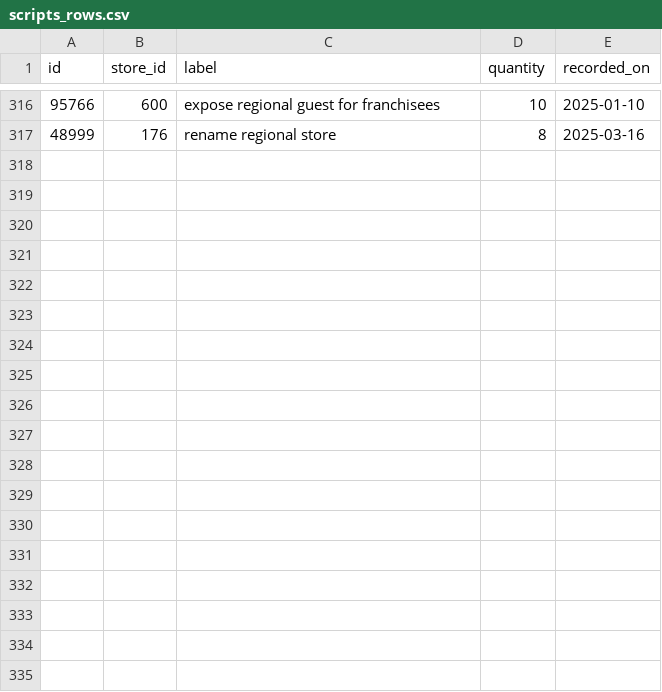
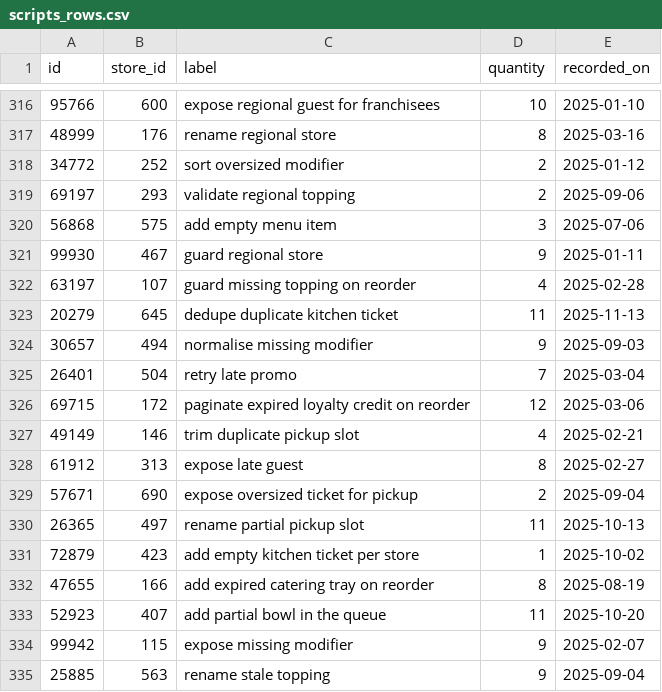
Before and after one commit to wwtdigital/copperpot-pricing-pipeline, a CSV file: seeds/generated/scripts_rows.csv, drawn as a sheet; only a part is shown, gaps mark what is left out.

Commit message:
tweaks

```diff
--- a/seeds/generated/scripts_rows.csv
+++ b/seeds/generated/scripts_rows.csv
@@ -317 +317,19 @@ id,store_id,label,quantity,recorded_on
 48999,176,rename regional store,8,2025-03-16
+34772,252,sort oversized modifier,2,2025-01-12
+69197,293,validate regional topping,2,2025-09-06
+56868,575,add empty menu item,3,2025-07-06
+99930,467,guard regional store,9,2025-01-11
+63197,107,guard missing topping on reorder,4,2025-02-28
+20279,645,dedupe duplicate kitchen ticket,11,2025-11-13
+30657,494,normalise missing modifier,9,2025-09-03
+26401,504,retry late promo,7,2025-03-04
+69715,172,paginate expired loyalty credit on reorder,12,2025-03-06
+49149,146,trim duplicate pickup slot,4,2025-02-21
+61912,313,expose late guest,8,2025-02-27
+57671,690,expose oversized ticket for pickup,2,2025-09-04
+26365,497,rename partial pickup slot,11,2025-10-13
+72879,423,add empty kitchen ticket per store,1,2025-10-02
+47655,166,add expired catering tray on reorder,8,2025-08-19
+52923,407,add partial bowl in the queue,11,2025-10-20
+99942,115,expose missing modifier,9,2025-02-07
+25885,563,rename stale topping,9,2025-09-04
```
